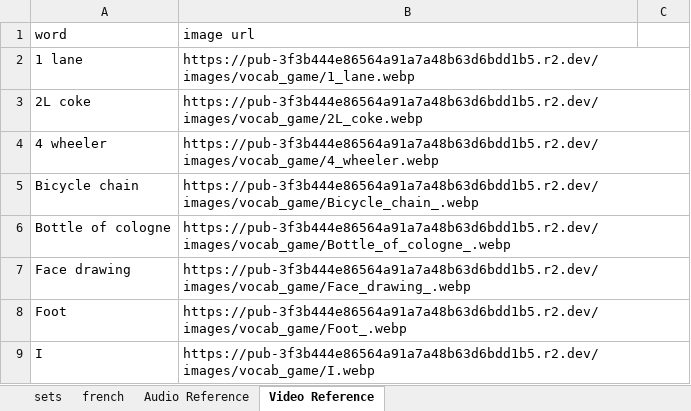
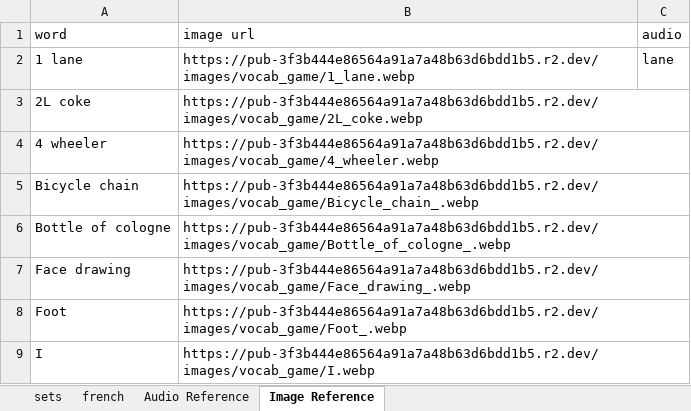
Before and after one commit to FlipNasty69/feliponetica, an Excel workbook: static/data/Vocab_Game.xlsx, sheet Image Reference, drawn as a sheet; only a part is shown; values as stored, in another font and other column widths than the file's, no borders; table styles not drawn; the diff names each change by its address in the sheet, - before the commit and + after, or states it on an @@ line.

```diff
--- a/static/data/Vocab_Game.xlsx (sheet Image Reference)
+++ b/static/data/Vocab_Game.xlsx (sheet Image Reference)
-sheet tab: Video Reference
+sheet tab: Image Reference
-C1: (empty)
+C1: audio
-C2 (audio): (empty)
+C2 (audio): lane
```
Also changed, not shown: sheet sets, sheet Audio Reference, 2 other files.
